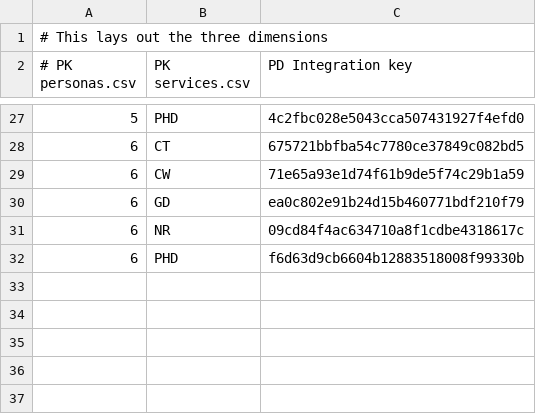
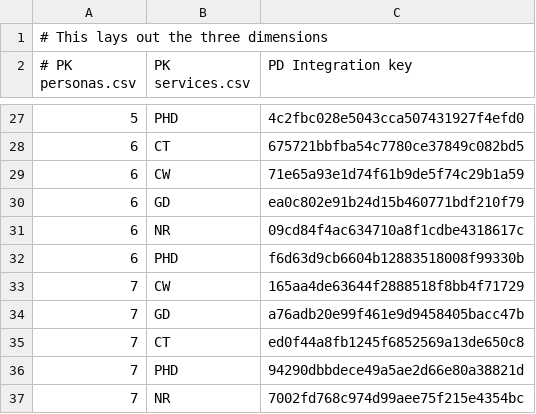
Before and after one commit to seanhiggins6/JSONGenerator, a CSV file: csv/persona2integration2key.csv, drawn as a sheet; only a part is shown, gaps mark what is left out.

Commit message:
Add persona 7 keys

```diff
--- a/csv/persona2integration2key.csv
+++ b/csv/persona2integration2key.csv
@@ -32 +32,6 @@
 6,PHD,f6d63d9cb6604b12883518008f99330b
+7,CW,165aa4de63644f2888518f8bb4f71729
+7,GD,a76adb20e99f461e9d9458405bacc47b
+7,CT,ed0f44a8fb1245f6852569a13de650c8
+7,PHD,94290dbbdece49a5ae2d66e80a38821d
+7,NR,7002fd768c974d99aee75f215e4354bc
```
